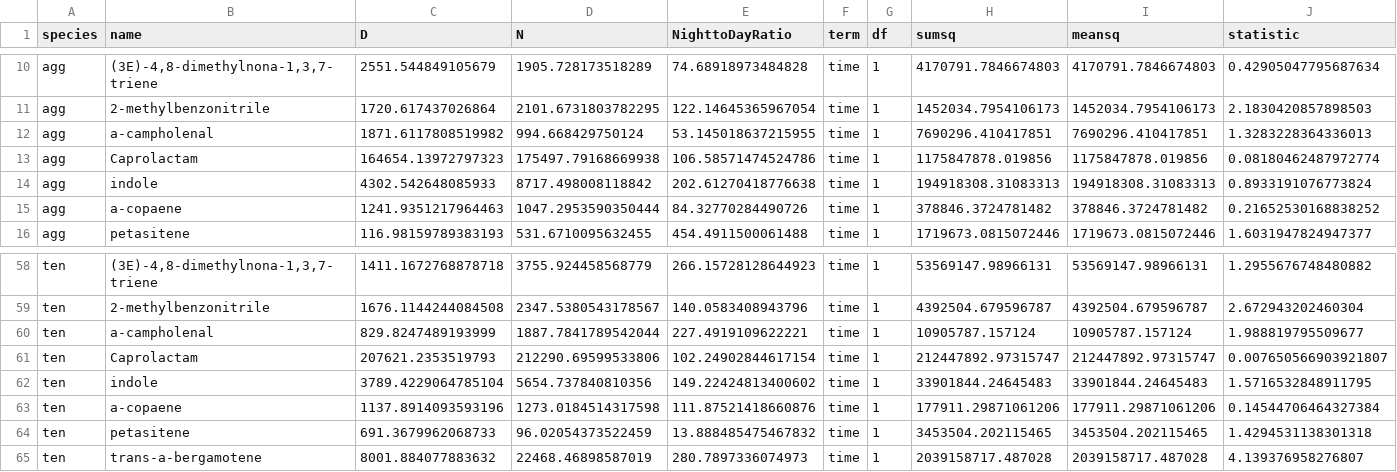
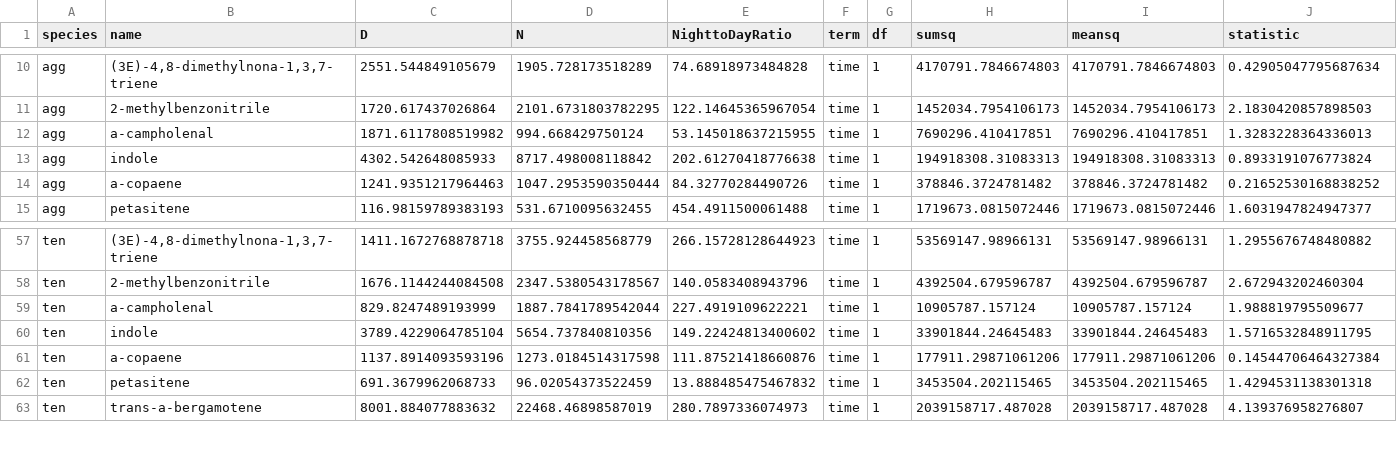
Before and after one commit to jmpowers/ipomopsis-nitrogen, a CSV file: Nexp1_Compound%change_DN.csv, drawn as a sheet; only a part is shown, gaps mark what is left out; rows hold the shown columns only; the diff names each change by its address in the sheet, - before the commit and + after, or states it on an @@ line.

```diff
--- a/Nexp1_Compound%change_DN.csv
+++ b/Nexp1_Compound%change_DN.csv
-row 13: agg | Caprolactam | 164654.13972797323 | 175497.79168669938 | 106.58571474524786 | time | 1 | 1175847878.019856 | 1175847878.019856 | 0.08180462487972774
-row 61: ten | Caprolactam | 207621.2353519793 | 212290.69599533806 | 102.24902844617154 | time | 1 | 212447892.97315747 | 212447892.97315747 | 0.007650566903921807
```
Also changed, not shown: Nexp1_Compound%change_DN.field.csv, Nexp1_Compound%change_lowhigh.csv, 8 other files.
